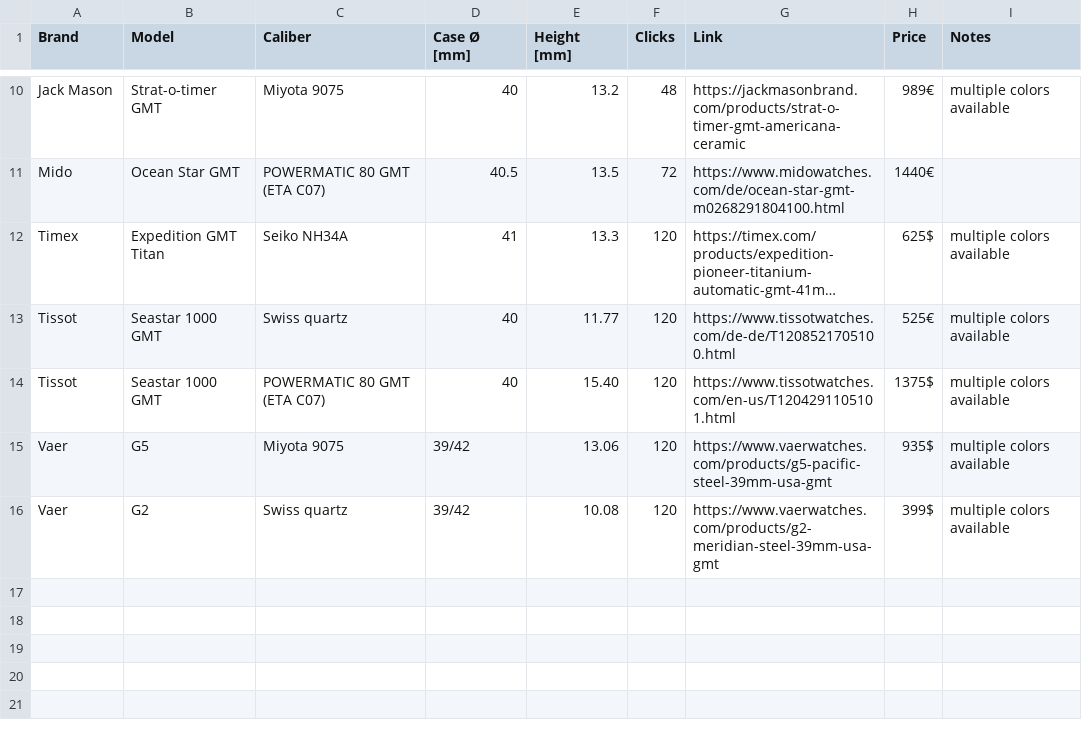
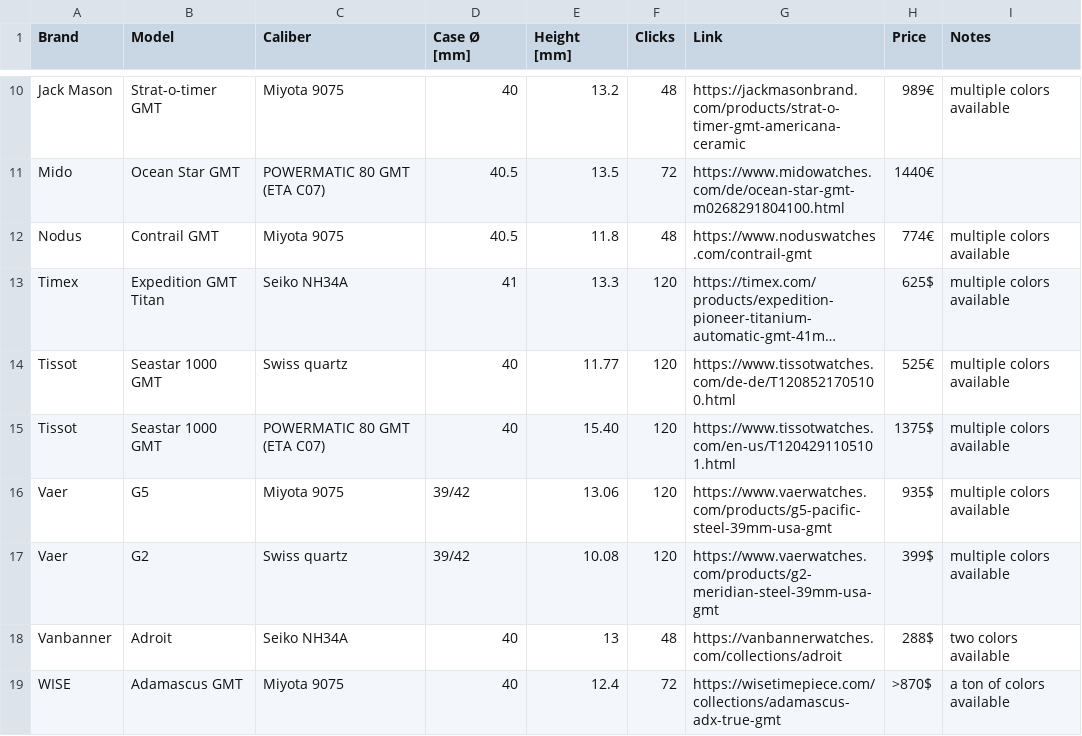
Before and after one commit to 28800/watch-list, a CSV file: data/gmt-watch-list.csv, drawn as a sheet; only a part is shown, gaps mark what is left out; long unchanged cells end in …; the diff names each change by its address in the sheet, - before the commit and + after, or states it on an @@ line.

```diff
--- a/data/gmt-watch-list.csv
+++ b/data/gmt-watch-list.csv
+row 12: Nodus | Contrail GMT | Miyota 9075 | 40.5 | 11.8 | 48 | https://www.noduswatches.com/contrail-gmt | 774€ | multiple colors available
+row 18: Vanbanner | Adroit | Seiko NH34A | 40 | 13 | 48 | https://vanbannerwatches.com/collections/adroit | 288$ | two colors available
+row 19: WISE | Adamascus GMT | Miyota 9075 | 40 | 12.4 | 72 | https://wisetimepiece.com/collections/adamascus-adx-true-gmt | >870$ | a ton of colors available
```
Also changed, not shown: data/gmt-watch-list-alt.csv, 1 other file.
